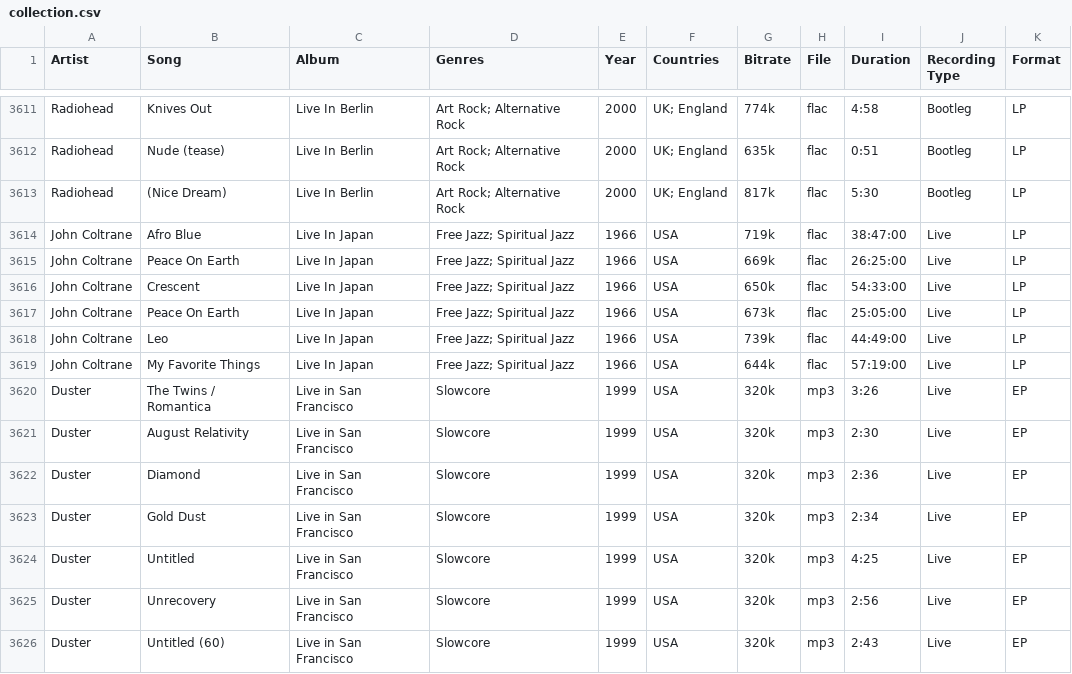
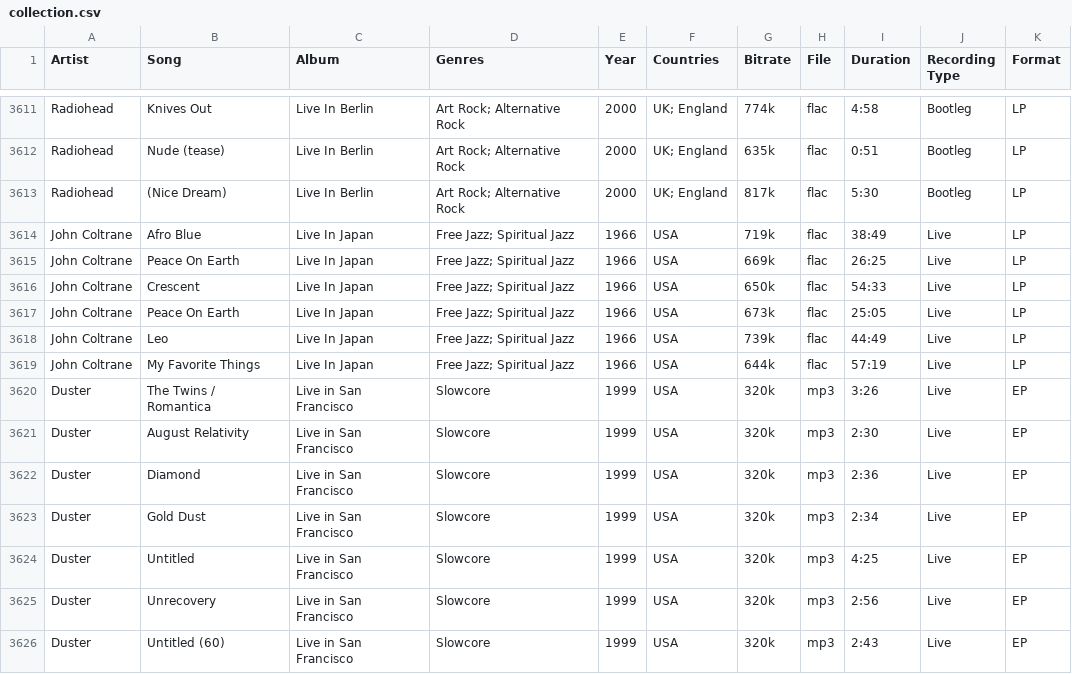
Before and after one commit to kapsiv/room, a CSV file: public/data/collection.csv, drawn as a sheet; only a part is shown, gaps mark what is left out.

```diff
--- a/public/data/collection.csv
+++ b/public/data/collection.csv
@@ -3613,8 +3613,8 @@ Radiohead,Nude (tease),Live In Berlin,Art Rock; Alternative Rock,2000,UK; Englan
 Radiohead,(Nice Dream),Live In Berlin,Art Rock; Alternative Rock,2000,UK; England,817k,flac,5:30,Bootleg,LP
-John Coltrane,Afro Blue,Live In Japan,Free Jazz; Spiritual Jazz,1966,USA,719k,flac,38:47:00,Live,LP
-John Coltrane,Peace On Earth,Live In Japan,Free Jazz; Spiritual Jazz,1966,USA,669k,flac,26:25:00,Live,LP
-John Coltrane,Crescent,Live In Japan,Free Jazz; Spiritual Jazz,1966,USA,650k,flac,54:33:00,Live,LP
-John Coltrane,Peace On Earth,Live In Japan,Free Jazz; Spiritual Jazz,1966,USA,673k,flac,25:05:00,Live,LP
-John Coltrane,Leo,Live In Japan,Free Jazz; Spiritual Jazz,1966,USA,739k,flac,44:49:00,Live,LP
-John Coltrane,My Favorite Things,Live In Japan,Free Jazz; Spiritual Jazz,1966,USA,644k,flac,57:19:00,Live,LP
+John Coltrane,Afro Blue,Live In Japan,Free Jazz; Spiritual Jazz,1966,USA,719k,flac,38:49,Live,LP
+John Coltrane,Peace On Earth,Live In Japan,Free Jazz; Spiritual Jazz,1966,USA,669k,flac,26:25,Live,LP
+John Coltrane,Crescent,Live In Japan,Free Jazz; Spiritual Jazz,1966,USA,650k,flac,54:33,Live,LP
+John Coltrane,Peace On Earth,Live In Japan,Free Jazz; Spiritual Jazz,1966,USA,673k,flac,25:05,Live,LP
+John Coltrane,Leo,Live In Japan,Free Jazz; Spiritual Jazz,1966,USA,739k,flac,44:49,Live,LP
+John Coltrane,My Favorite Things,Live In Japan,Free Jazz; Spiritual Jazz,1966,USA,644k,flac,57:19,Live,LP
 Duster,The Twins / Romantica,Live in San Francisco,Slowcore,1999,USA,320k,mp3,3:26,Live,EP
```
Also changed, not shown: 2 other files.
